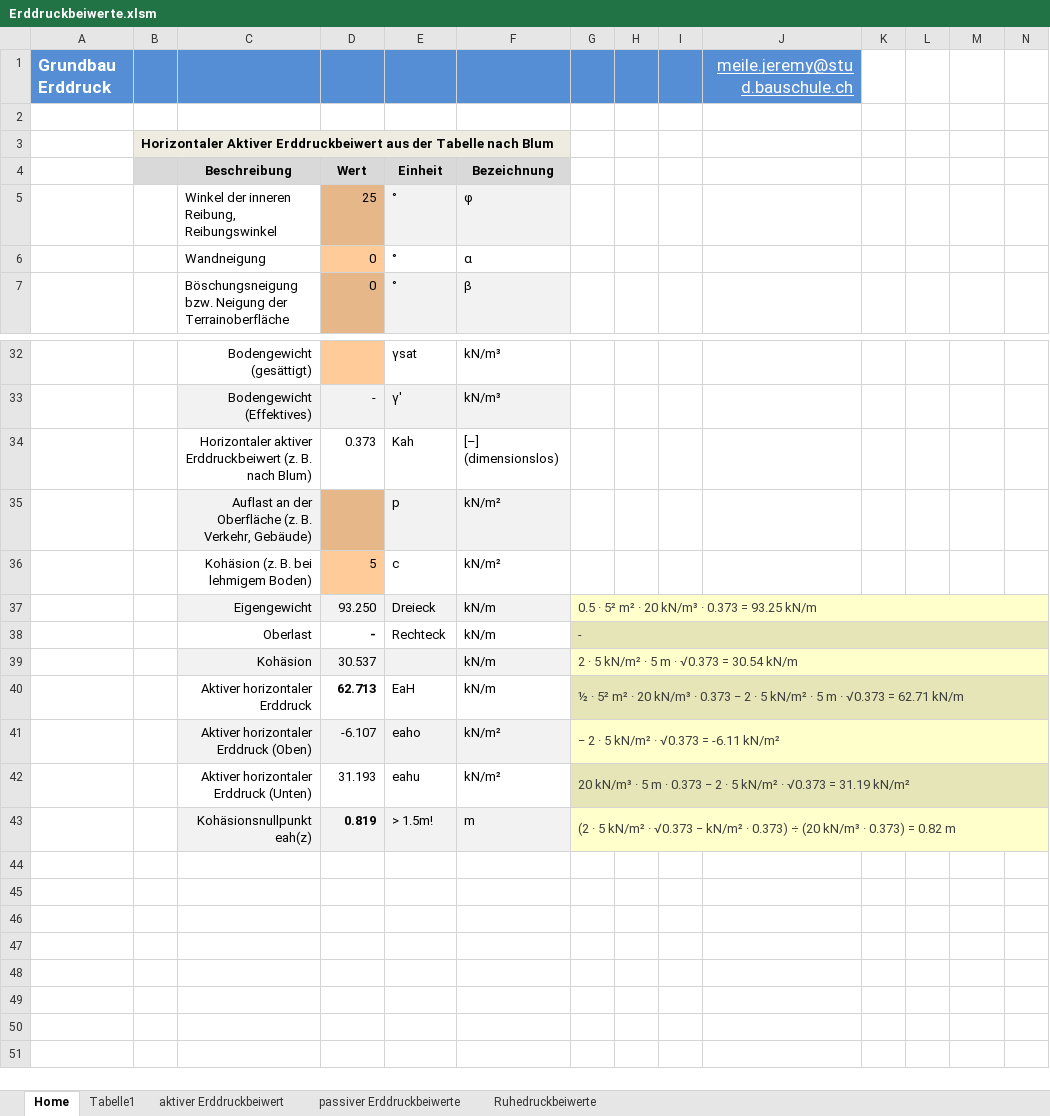
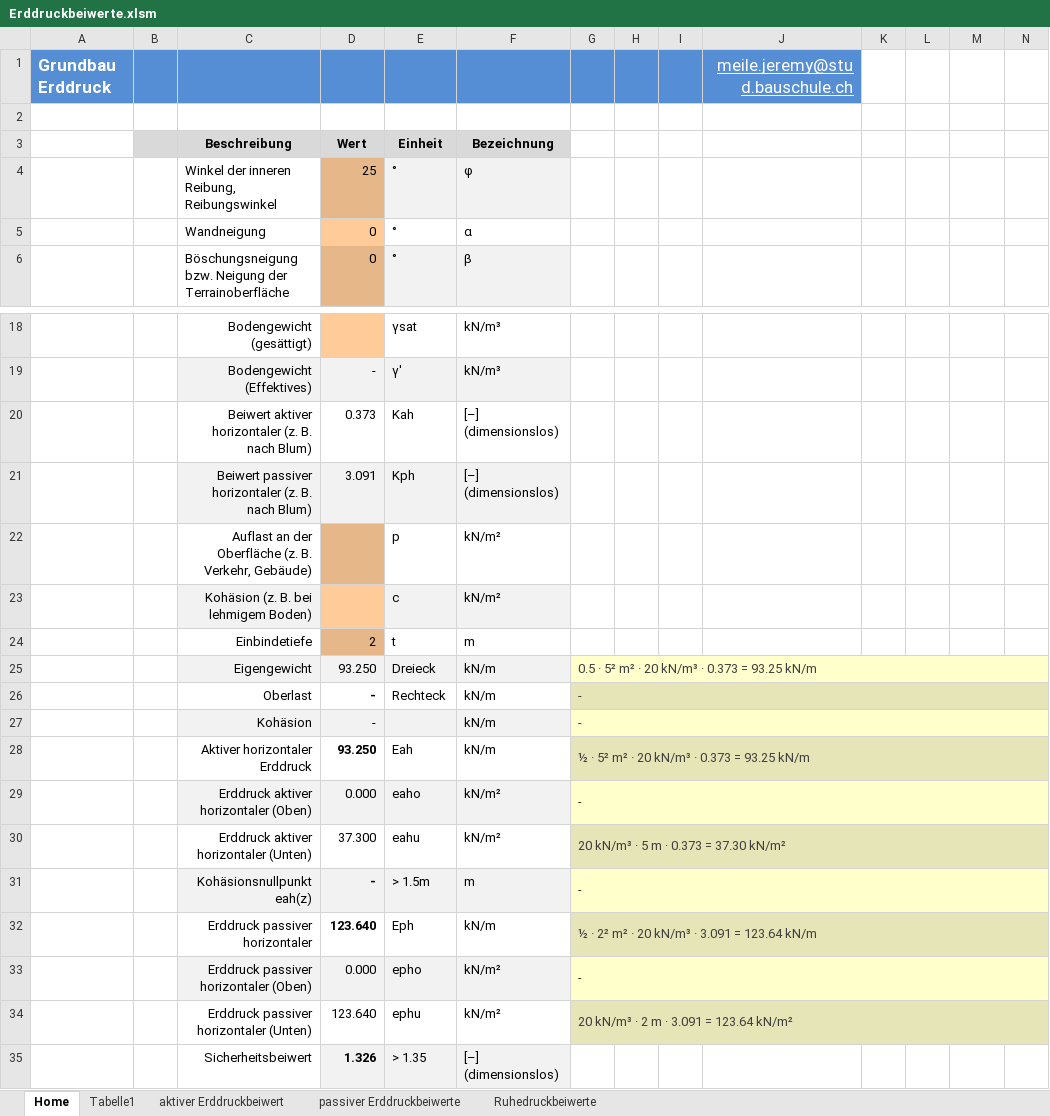
Before and after one commit to Oroxzy/Berechnungshilfen, an Excel workbook: Excel/GB Grundbau/Erddruckbeiwerte.xlsm, sheet Home, drawn as a sheet; only a part is shown, gaps mark what is left out; values as stored, in another font and other column widths than the file's, no borders; charts and pictures and conditional formats not drawn; removed rows and columns are numbered as before the commit, all else as after; rows hold the shown columns only; the diff covers the shown part only; the diff names each change by its address in the sheet, - before the commit and + after, or states it on an @@ line.

Commit message:
Update Erddruckbeiwerte.xlsm

```diff
--- a/Excel/GB Grundbau/Erddruckbeiwerte.xlsm (sheet Home)
+++ b/Excel/GB Grundbau/Erddruckbeiwerte.xlsm (sheet Home)
-row 3:  | Horizontaler Aktiver Erddruckbeiwert aus der Tabelle nach Blum
-C20: Horizontaler aktiver Erddruckbeiwert (z. B.…
+C20: Beiwert aktiver horizontaler (z. B.…
+row 21:  |  | Beiwert passiver horizontaler (z. B. nach Blum) | 3.091 | Kph | [–] (dimensionslos)
-C22 fill: #F2F2F2
+C22 fill: none
-E22:F22 fill: #F2F2F2
+E22:F22 fill: none
-C23 fill: none
+C23 fill: #F2F2F2
-D23: 5
+D23: (empty)
-E23:F23 fill: none
+E23:F23 fill: #F2F2F2
+row 24:  |  | Einbindetiefe | 2 | t | m
-D27: 30.537
+D27: -
-G27: 2 · 5 kN/m² · 5 m · √0.373 = 30.54 kN/m
+G27: -
-D28: 62.713
+D28: 93.250
-E28: EaH
+E28: Eah
-G28: …· 0.373 − 2 · 5 kN/m² · 5 m · √0.373 = 62.71 kN/m
+G28: …· 0.373 = 93.25 kN/m
-C29: Aktiver horizontaler Erddruck (Oben)
+C29: Erddruck aktiver horizontaler (Oben)
-D29: -6.107
+D29: 0.000
-G29: − 2 · 5 kN/m² · √0.373 = -6.11 kN/m²
+G29: -
-C30: Aktiver horizontaler Erddruck (Unten)
+C30: Erddruck aktiver horizontaler (Unten)
-D30: 31.193
+D30: 37.300
-G30: …· 0.373 − 2 · 5 kN/m² · √0.373 = 31.19 kN/m²
+G30: …· 0.373 = 37.30 kN/m²
-D31: 0.819
+D31: -
-E31: > 1.5m!
+E31: > 1.5m
-G31: (2 · 5 kN/m² · √0.373 − kN/m² · 0.373) ÷ (20 kN/m³ · 0.373) = 0.82 m
+G31: -
+row 32:  |  | Erddruck passiver horizontaler | 123.640 | Eph | kN/m | ½ · 2² m² · 20 kN/m³ · 3.091 = 123.64 kN/m
+row 33:  |  | Erddruck passiver horizontaler (Oben) | 0.000 | epho | kN/m² | -
+row 34:  |  | Erddruck passiver horizontaler (Unten) | 123.640 | ephu | kN/m² | 20 kN/m³ · 2 m · 3.091 = 123.64 kN/m²
+row 35:  |  | Sicherheitsbeiwert | 1.326 | > 1.35 | [–] (dimensionslos)
```
Also changed, not shown: 13 removed rows, 7 edited cells, cell formats and merged cells elsewhere in this sheet, sheet Tabelle1, formulas that keep their value, charts or pictures.
